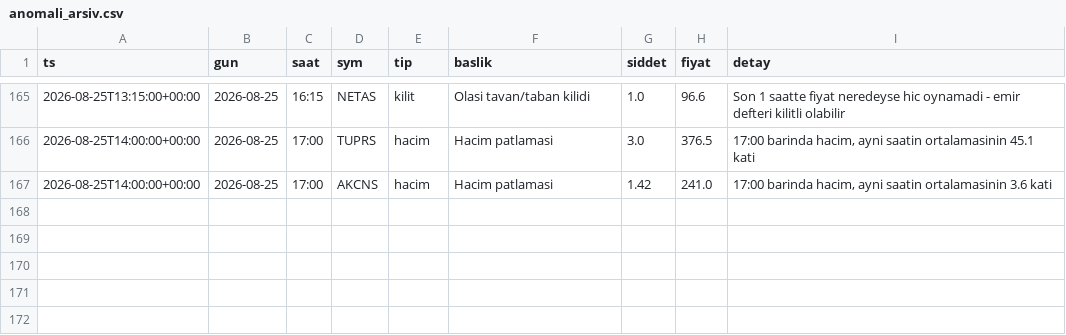
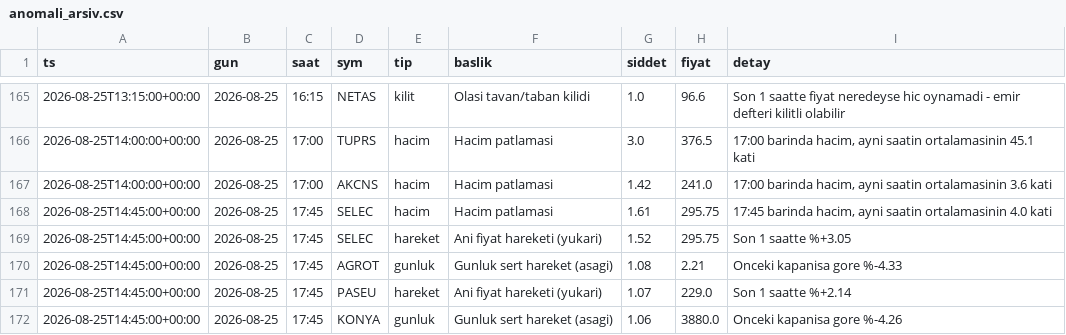
Before and after one commit to Mert04260/bist-radar, a CSV file: canli-izleme/anomali_arsiv.csv, drawn as a sheet; only a part is shown, gaps mark what is left out; the diff names each change by its address in the sheet, - before the commit and + after, or states it on an @@ line.

```diff
--- a/canli-izleme/anomali_arsiv.csv
+++ b/canli-izleme/anomali_arsiv.csv
+row 168: 2026-08-25T14:45:00+00:00 | 2026-08-25 | 17:45 | SELEC | hacim | Hacim patlamasi | 1.61 | 295.75 | 17:45 barinda hacim, ayni saatin ortalamasinin 4.0 kati
+row 169: 2026-08-25T14:45:00+00:00 | 2026-08-25 | 17:45 | SELEC | hareket | Ani fiyat hareketi (yukari) | 1.52 | 295.75 | Son 1 saatte %+3.05
+row 170: 2026-08-25T14:45:00+00:00 | 2026-08-25 | 17:45 | AGROT | gunluk | Gunluk sert hareket (asagi) | 1.08 | 2.21 | Onceki kapanisa gore %-4.33
+row 171: 2026-08-25T14:45:00+00:00 | 2026-08-25 | 17:45 | PASEU | hareket | Ani fiyat hareketi (yukari) | 1.07 | 229.0 | Son 1 saatte %+2.14
+row 172: 2026-08-25T14:45:00+00:00 | 2026-08-25 | 17:45 | KONYA | gunluk | Gunluk sert hareket (asagi) | 1.06 | 3880.0 | Onceki kapanisa gore %-4.26
```
Also changed, not shown: 2 other files.
